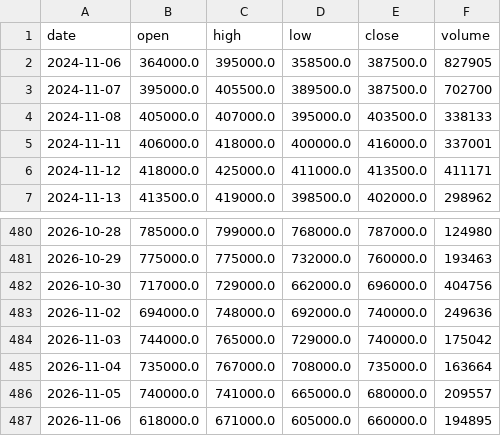
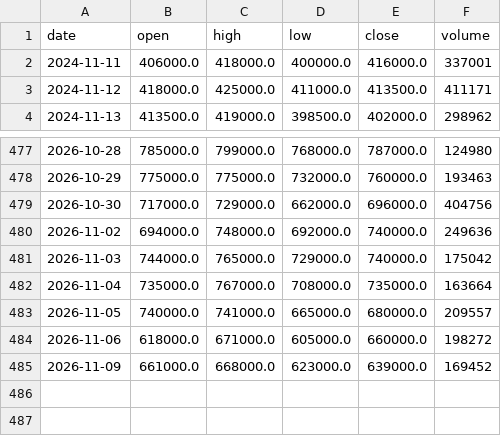
Before and after one commit to graceyjjoo/market-data, a CSV file: market/signals/bars/012450.KS.csv, drawn as a sheet; only a part is shown, gaps mark what is left out.

```diff
--- a/market/signals/bars/012450.KS.csv
+++ b/market/signals/bars/012450.KS.csv
@@ -1,5 +1,2 @@
 date,open,high,low,close,volume
-2024-11-06,364000.0,395000.0,358500.0,387500.0,827905
-2024-11-07,395000.0,405500.0,389500.0,387500.0,702700
-2024-11-08,405000.0,407000.0,395000.0,403500.0,338133
 2024-11-11,406000.0,418000.0,400000.0,416000.0,337001
@@ -486,2 +483,3 @@ date,open,high,low,close,volume
 2026-11-05,740000.0,741000.0,665000.0,680000.0,209557
-2026-11-06,618000.0,671000.0,605000.0,660000.0,194895
+2026-11-06,618000.0,671000.0,605000.0,660000.0,198272
+2026-11-09,661000.0,668000.0,623000.0,639000.0,169452
```
Also changed, not shown: market/signals/bars/005380.KS.csv, market/signals/bars/005490.KS.csv, 25 other files.
